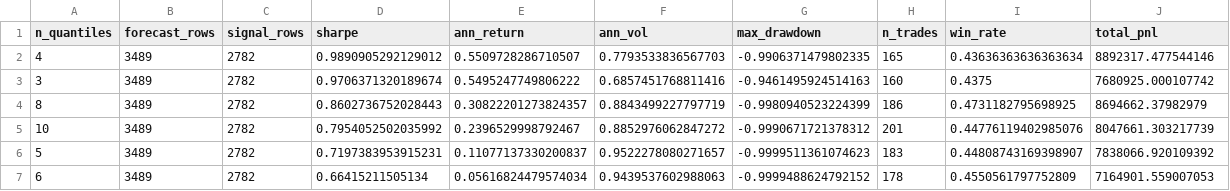
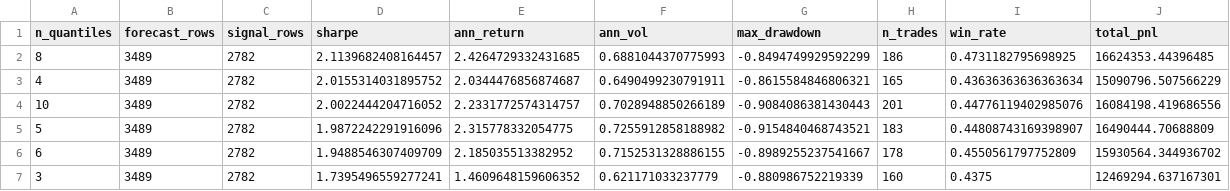
Before and after one commit to siddhant250803/Vol-Arb-proj, a CSV file: output/data/logistic_quantile_sweep.csv, drawn as a sheet.

```diff
--- a/output/data/logistic_quantile_sweep.csv
+++ b/output/data/logistic_quantile_sweep.csv
@@ -1,7 +1,7 @@
 n_quantiles,forecast_rows,signal_rows,sharpe,ann_return,ann_vol,max_drawdown,n_trades,win_rate,total_pnl
-4,3489,2782,0.9890905292129012,0.5509728286710507,0.7793533836567703,-0.9906371479802335,165,0.43636363636363634,8892317.477544146
-3,3489,2782,0.9706371320189674,0.5495247749806222,0.6857451768811416,-0.9461495924514163,160,0.4375,7680925.000107742
-8,3489,2782,0.8602736752028443,0.30822201273824357,0.8843499227797719,-0.9980940523224399,186,0.4731182795698925,8694662.37982979
-10,3489,2782,0.7954052502035992,0.2396529998792467,0.8852976062847272,-0.9990671721378312,201,0.44776119402985076,8047661.303217739
-5,3489,2782,0.7197383953915231,0.11077137330200837,0.9522278080271657,-0.9999511361074623,183,0.44808743169398907,7838066.920109392
-6,3489,2782,0.66415211505134,0.05616824479574034,0.9439537602988063,-0.9999488624792152,178,0.4550561797752809,7164901.559007053
+8,3489,2782,2.1139682408164457,2.4264729332431685,0.6881044370775993,-0.8494749929592299,186,0.4731182795698925,16624353.44396485
+4,3489,2782,2.0155314031895752,2.0344476856874687,0.6490499230791911,-0.8615584846806321,165,0.43636363636363634,15090796.507566229
+10,3489,2782,2.0022444204716052,2.2331772574314757,0.7028948850266189,-0.9084086381430443,201,0.44776119402985076,16084198.419686556
+5,3489,2782,1.9872242291916096,2.315778332054775,0.7255912858188982,-0.9154840468743521,183,0.44808743169398907,16490444.70688809
+6,3489,2782,1.9488546307409709,2.185035513382952,0.7152531328886155,-0.8989255237541667,178,0.4550561797752809,15930564.344936702
+3,3489,2782,1.7395496559277241,1.4609648159606352,0.621171033237779,-0.880986752219339,160,0.4375,12469294.637167301
```
Also changed, not shown: output/data/daily_pnl.csv, output/data/trades.csv, 47 other files.
